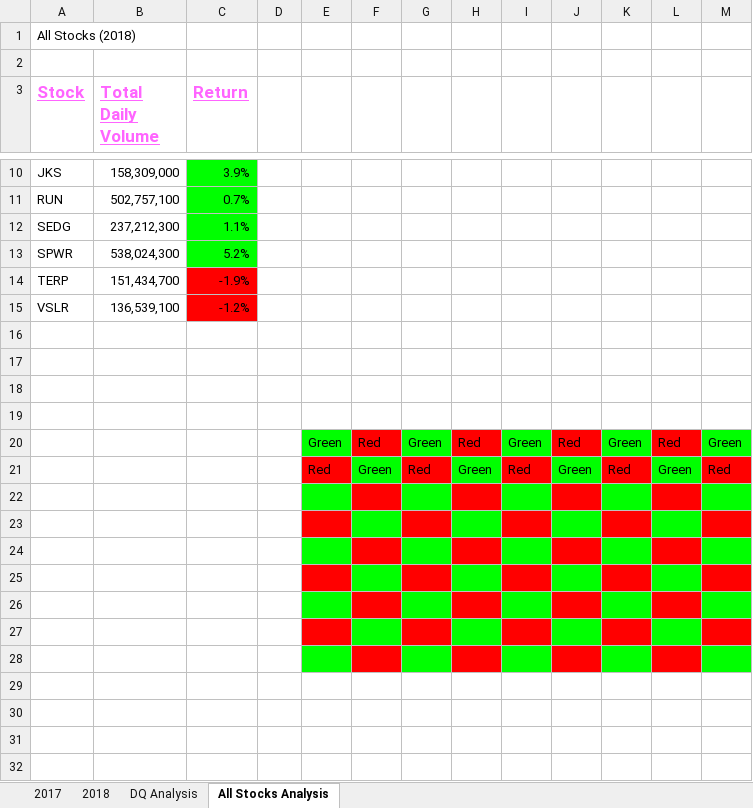
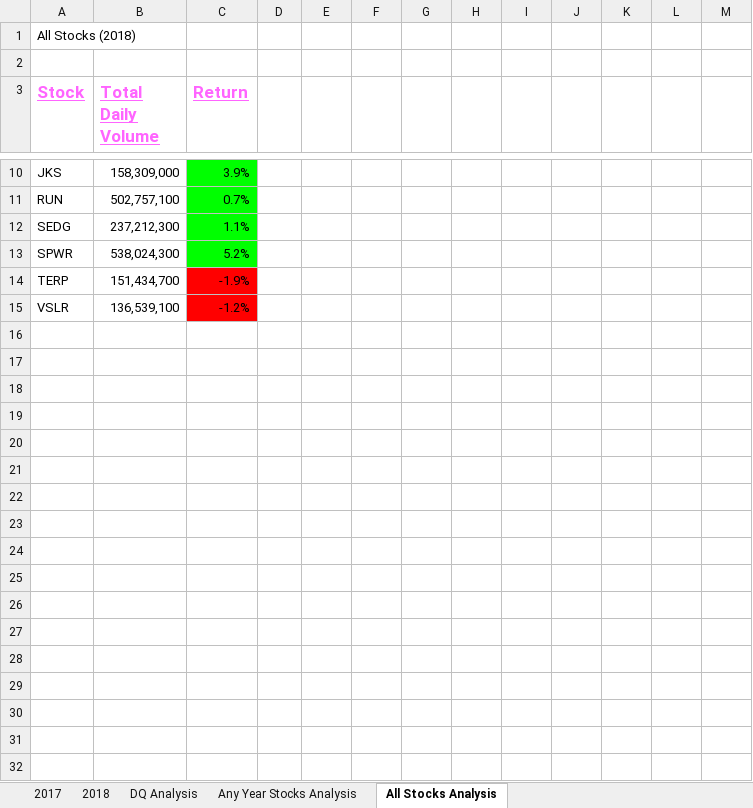
Before and after one commit to lmobashe/StockAnalysis, an Excel workbook: green_stocks.xlsm, sheet All Stocks Analysis, drawn as a sheet; only a part is shown, gaps mark what is left out; values as stored, in another font and other column widths than the file's, no borders; charts and pictures not drawn; the diff covers the shown part only; the diff names each change by its address in the sheet, - before the commit and + after, or states it on an @@ line.

Commit message:
added input box for any year analysis

```diff
--- a/green_stocks.xlsm (sheet All Stocks Analysis)
+++ b/green_stocks.xlsm (sheet All Stocks Analysis)
+sheet tab: Any Year Stocks Analysis
-row 16: (empty)
-row 17: (empty)
-row 18: (empty)
-row 19: (empty)
-row 20:  |  |  |  | Green | Red | Green | Red | Green | Red | Green | Red | Green
-row 21:  |  |  |  | Red | Green | Red | Green | Red | Green | Red | Green | Red
-row 22: (empty)
-row 23: (empty)
-row 24: (empty)
-row 25: (empty)
-row 26: (empty)
-row 27: (empty)
-row 28: (empty)
-row 29: (empty)
-row 30: (empty)
-row 31: (empty)
-row 32: (empty)
```
Also changed, not shown: 2982 removed rows elsewhere in this sheet, sheet DQ Analysis, charts or pictures, 1 other file.
